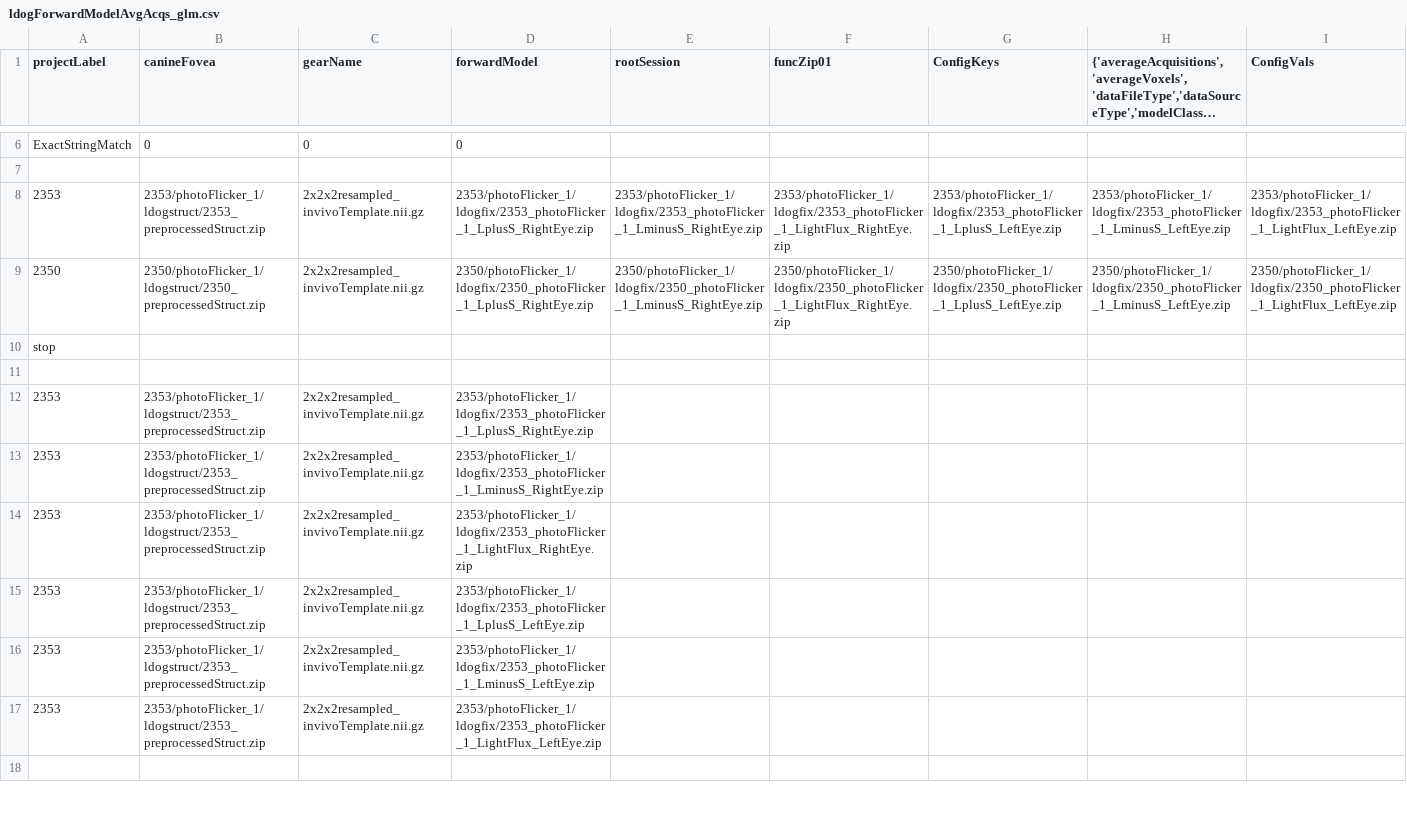
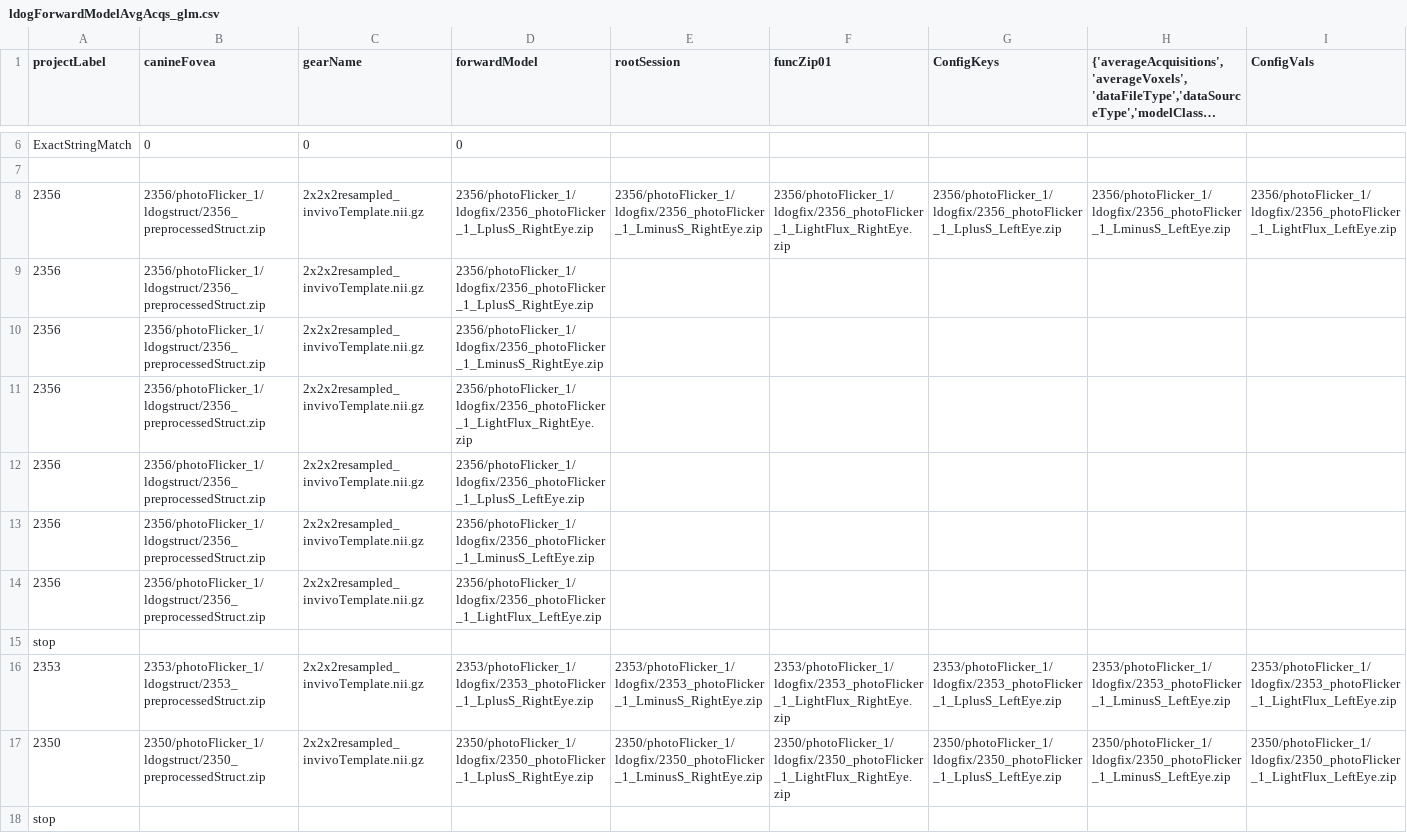
Before and after one commit to gkaguirrelab/mriLDOGAnalysis, a CSV file: submitGears/ldogForwardModelAvgAcqs_glm.csv, drawn as a sheet; only a part is shown, gaps mark what is left out; the shorter side is filled out with more unchanged rows; long unchanged cells end in …; rows hold the shown columns only; the diff names each change by its address in the sheet, - before the commit and + after, or states it on an @@ line.

```diff
--- a/submitGears/ldogForwardModelAvgAcqs_glm.csv
+++ b/submitGears/ldogForwardModelAvgAcqs_glm.csv
+row 8: 2356 | 2356/photoFlicker_1/ldogstruct/2356_preprocessedStruct.zip | 2x2x2resampled_invivoTemplate.nii.gz | 2356/photoFlicker_1/ldogfix/2356_photoFlicker_1_LplusS_RightEye.zip | 2356/photoFlicker_1/ldogfix/2356_photoFlicker_1_LminusS_RightEye.zip | 2356/photoFlicker_1/ldogfix/2356_photoFlicker_1_LightFlux_RightEye.zip | 2356/photoFlicker_1/ldogfix/2356_photoFlicker_1_LplusS_LeftEye.zip | 2356/photoFlicker_1/ldogfix/2356_photoFlicker_1_LminusS_LeftEye.zip | 2356/photoFlicker_1/ldogfix/2356_photoFlicker_1_LightFlux_LeftEye.zip
+row 9: 2356 | 2356/photoFlicker_1/ldogstruct/2356_preprocessedStruct.zip | 2x2x2resampled_invivoTemplate.nii.gz | 2356/photoFlicker_1/ldogfix/2356_photoFlicker_1_LplusS_RightEye.zip
+row 10: 2356 | 2356/photoFlicker_1/ldogstruct/2356_preprocessedStruct.zip | 2x2x2resampled_invivoTemplate.nii.gz | 2356/photoFlicker_1/ldogfix/2356_photoFlicker_1_LminusS_RightEye.zip
+row 11: 2356 | 2356/photoFlicker_1/ldogstruct/2356_preprocessedStruct.zip | 2x2x2resampled_invivoTemplate.nii.gz | 2356/photoFlicker_1/ldogfix/2356_photoFlicker_1_LightFlux_RightEye.zip
+row 12: 2356 | 2356/photoFlicker_1/ldogstruct/2356_preprocessedStruct.zip | 2x2x2resampled_invivoTemplate.nii.gz | 2356/photoFlicker_1/ldogfix/2356_photoFlicker_1_LplusS_LeftEye.zip
+row 13: 2356 | 2356/photoFlicker_1/ldogstruct/2356_preprocessedStruct.zip | 2x2x2resampled_invivoTemplate.nii.gz | 2356/photoFlicker_1/ldogfix/2356_photoFlicker_1_LminusS_LeftEye.zip
+row 14: 2356 | 2356/photoFlicker_1/ldogstruct/2356_preprocessedStruct.zip | 2x2x2resampled_invivoTemplate.nii.gz | 2356/photoFlicker_1/ldogfix/2356_photoFlicker_1_LightFlux_LeftEye.zip
+row 15: stop
```
Also changed, not shown: submitGears/ldogFixParams.csv, submitGears/ldogFuncParams.csv, 1 other file.
